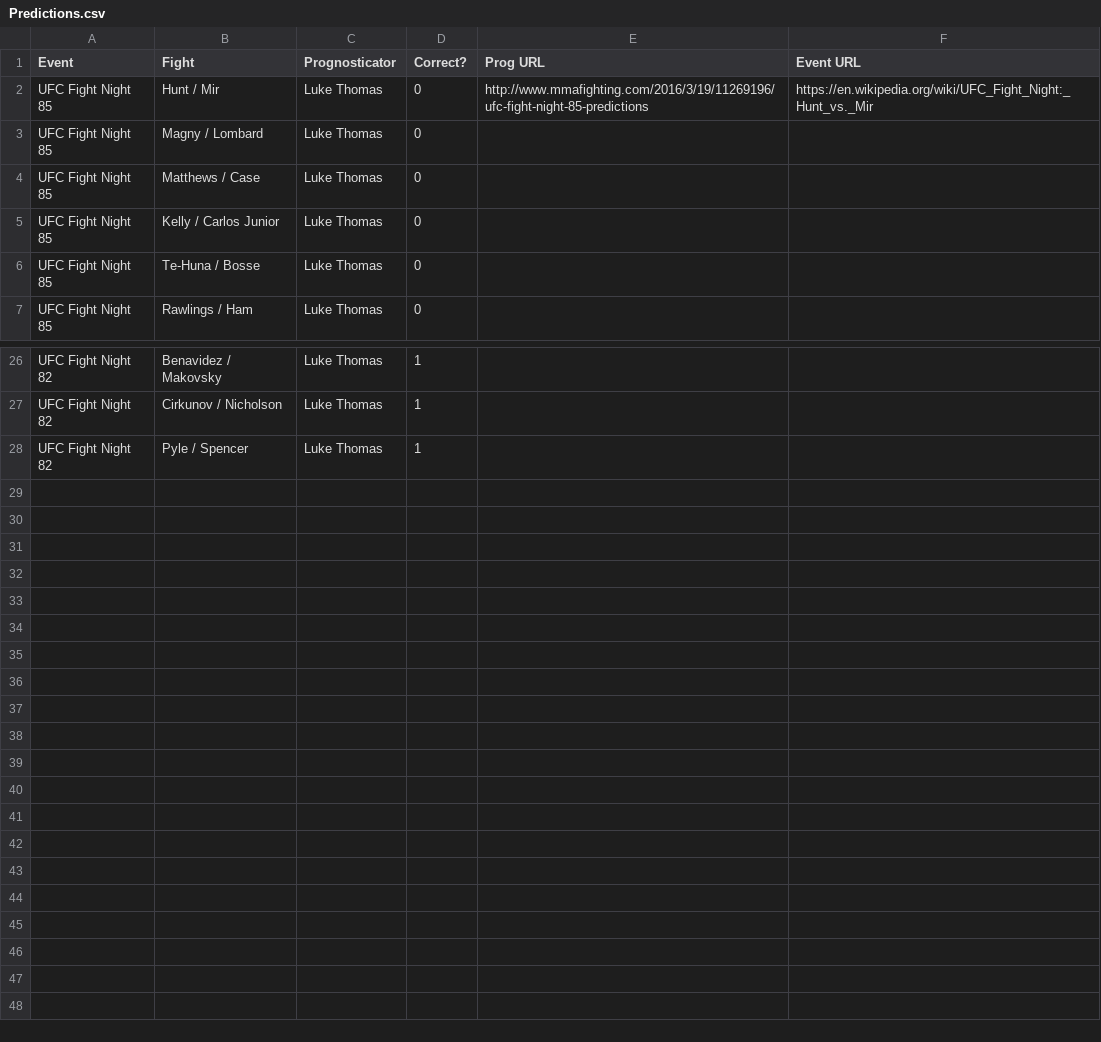
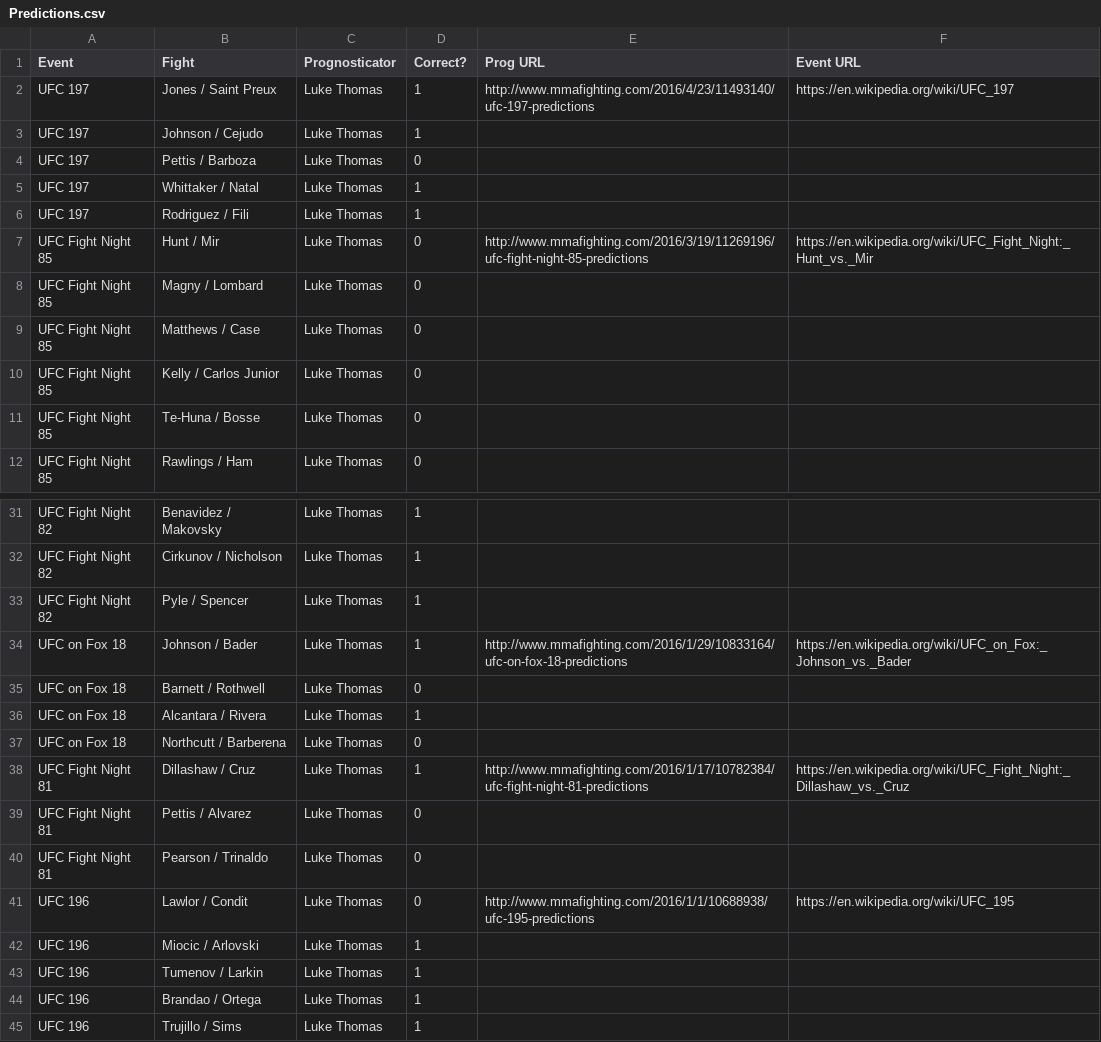
Before and after one commit to codetojoy/MMA_Prediction_Tracker, a CSV file: Predictions.csv, drawn as a sheet; only a part is shown, gaps mark what is left out.

Commit message:
incremental change as part of a frenzy of activity

```diff
--- a/Predictions.csv
+++ b/Predictions.csv
@@ -1,2 +1,7 @@
 "Event","Fight","Prognosticator","Correct?","Prog URL","Event URL"
+"UFC 197","Jones / Saint Preux","Luke Thomas",1,"http://www.mmafighting.com/2016/4/23/11493140/ufc-197-predictions","https://en.wikipedia.org/wiki/UFC_197"
+"UFC 197","Johnson / Cejudo","Luke Thomas",1,"",""
+"UFC 197","Pettis / Barboza","Luke Thomas",0,"",""
+"UFC 197","Whittaker / Natal","Luke Thomas",1,"",""
+"UFC 197","Rodriguez / Fili","Luke Thomas",1,"",""
 "UFC Fight Night 85","Hunt / Mir","Luke Thomas",0,"http://www.mmafighting.com/2016/3/19/11269196/ufc-fight-night-85-predictions","https://en.wikipedia.org/wiki/UFC_Fight_Night:_Hunt_vs._Mir"
@@ -28 +33,13 @@
 "UFC Fight Night 82","Pyle / Spencer","Luke Thomas",1,"",""
+"UFC on Fox 18","Johnson / Bader","Luke Thomas",1,"http://www.mmafighting.com/2016/1/29/10833164/ufc-on-fox-18-predictions","https://en.wikipedia.org/wiki/UFC_on_Fox:_Johnson_vs._Bader"
+"UFC on Fox 18","Barnett / Rothwell","Luke Thomas",0,"",""
+"UFC on Fox 18","Alcantara / Rivera","Luke Thomas",1,"",""
+"UFC on Fox 18","Northcutt / Barberena","Luke Thomas",0,"",""
+"UFC Fight Night 81","Dillashaw / Cruz","Luke Thomas",1,"http://www.mmafighting.com/2016/1/17/10782384/ufc-fight-night-81-predictions","https://en.wikipedia.org/wiki/UFC_Fight_Night:_Dillashaw_vs._Cruz"
+"UFC Fight Night 81","Pettis / Alvarez","Luke Thomas",0,"",""
+"UFC Fight Night 81","Pearson / Trinaldo","Luke Thomas",0,"",""
+"UFC 196","Lawlor / Condit","Luke Thomas",0,"http://www.mmafighting.com/2016/1/1/10688938/ufc-195-predictions","https://en.wikipedia.org/wiki/UFC_195"
+"UFC 196","Miocic / Arlovski","Luke Thomas",1,"",""
+"UFC 196","Tumenov / Larkin","Luke Thomas",1,"",""
+"UFC 196","Brandao / Ortega","Luke Thomas",1,"",""
+"UFC 196","Trujillo / Sims","Luke Thomas",1,"",""
```
